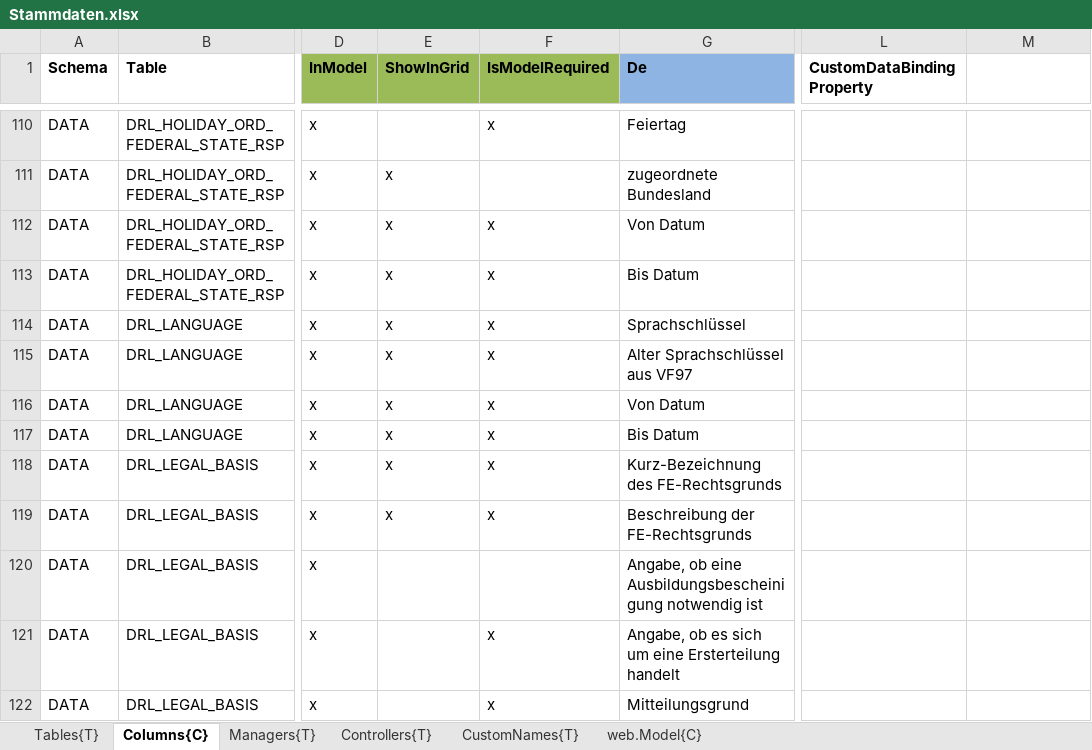
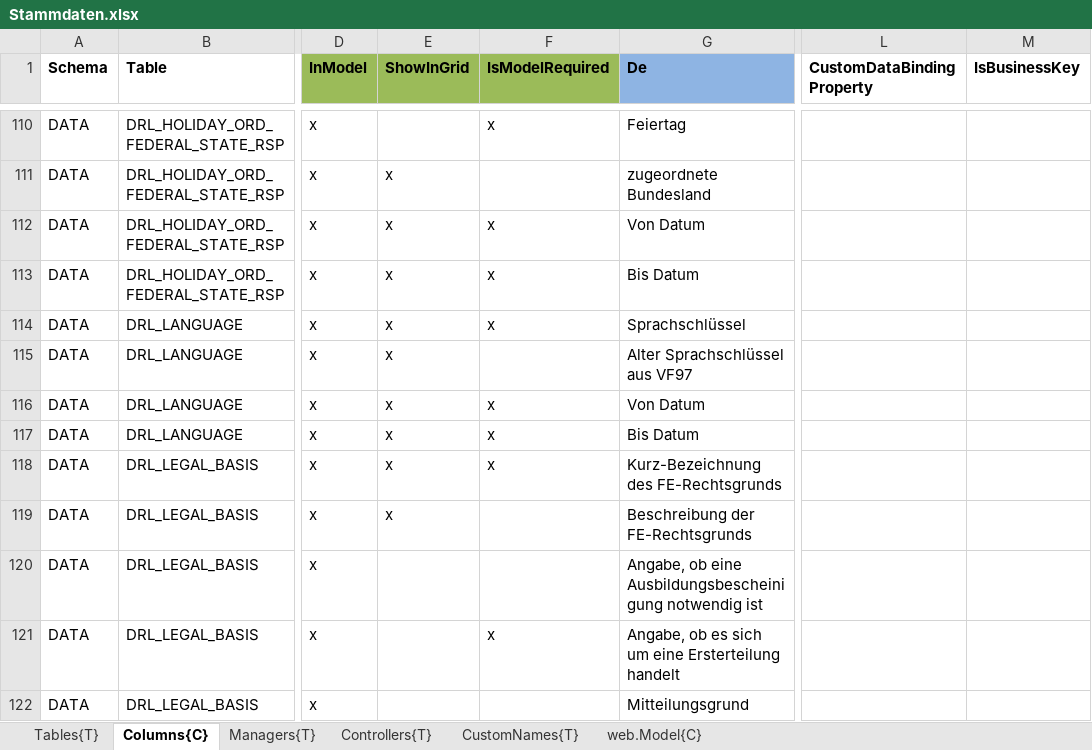
Before and after one commit to HedinRakot/MasterDataModule, an Excel workbook: MasterDataModule/Generation/MasterDataModule.Generation/Declarations/Stammdaten.xlsx, sheet Columns{C}, drawn as a sheet; only a part is shown, gaps mark what is left out; values as stored, in another font and other column widths than the file's, no borders; the diff covers the shown part only; the diff names each change by its address in the sheet, - before the commit and + after, or states it on an @@ line.

Commit message:
Added checking for duplicate for business keys and date range before saving
(cherry picked from commit 84fe2ca78c1997ce5816d4601bed2c214f7696ec)

```diff
--- a/MasterDataModule/Generation/MasterDataModule.Generation/Declarations/Stammdaten.xlsx (sheet Columns{C})
+++ b/MasterDataModule/Generation/MasterDataModule.Generation/Declarations/Stammdaten.xlsx (sheet Columns{C})
-M1: (empty)
+M1: IsBusinessKey
-F115 (IsModelRequired): x
+F115 (IsModelRequired): (empty)
-F119 (IsModelRequired): x
+F119 (IsModelRequired): (empty)
-F122 (IsModelRequired): x
+F122 (IsModelRequired): (empty)
```
Also changed, not shown: 18 edited cells elsewhere in this sheet, sheet Tables{T}, 57 other files.
